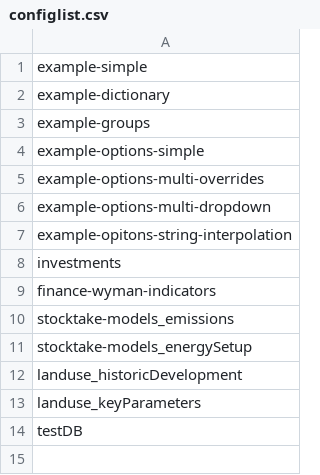
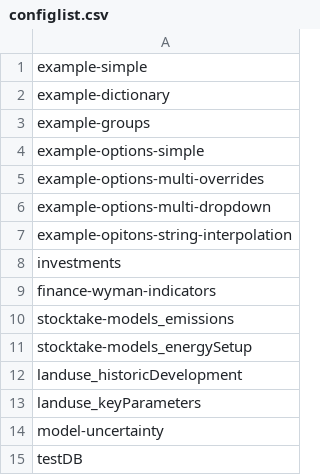
Before and after one commit to SensesProject/gems, a CSV file: public/configlist.csv, drawn as a sheet.

Commit message:
Added model-uncertainty.json dummy config

```diff
--- a/public/configlist.csv
+++ b/public/configlist.csv
@@ -13,2 +13,3 @@ landuse_historicDevelopment
 landuse_keyParameters
+model-uncertainty
 testDB
```
Also changed, not shown: 1 other file.
